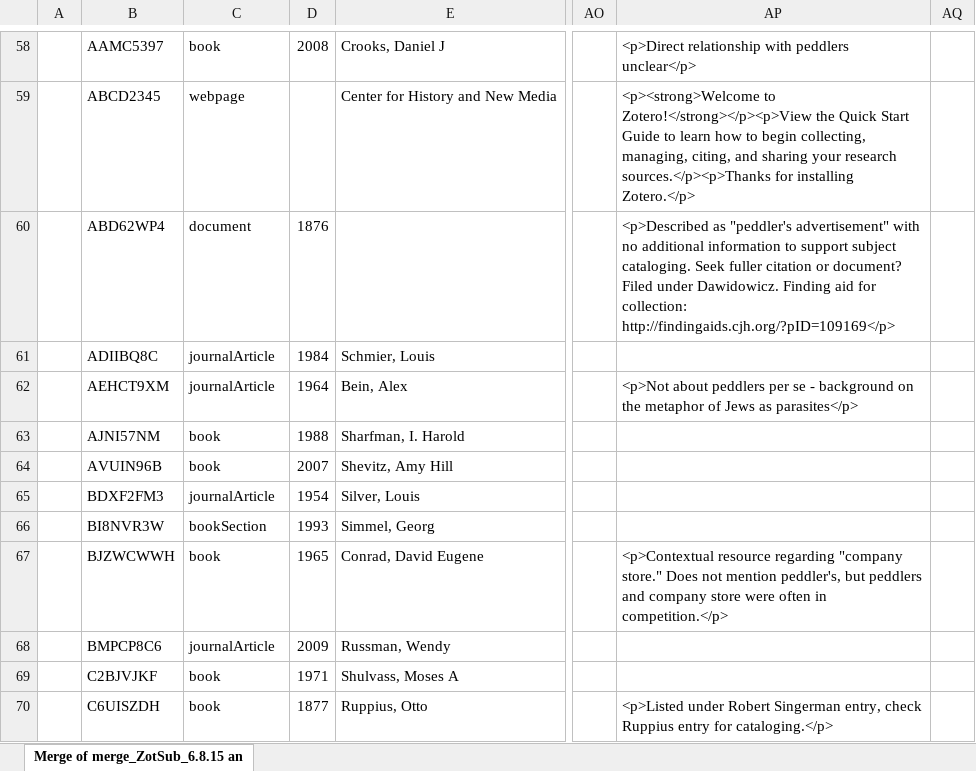
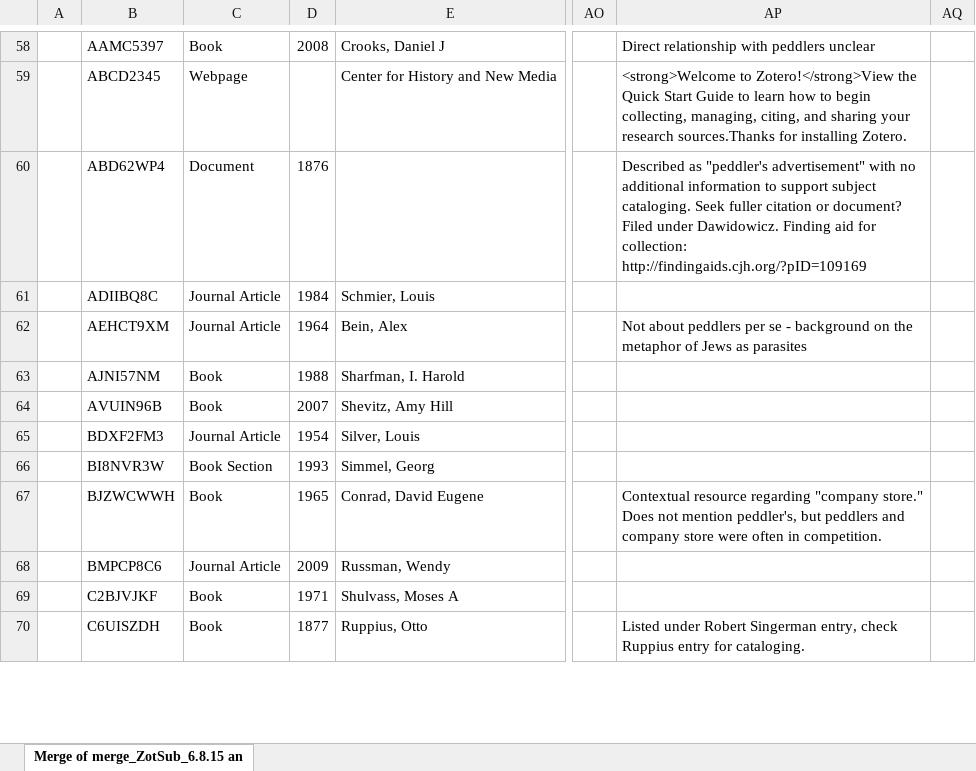
Before and after one commit to sgbalogh/peddlerproj, an Excel workbook: metadata/merges/merge_ZotSub_6.11.15_cleaning.xlsx, sheet Merge of merge_ZotSub_6.8.15 an, drawn as a sheet; only a part is shown, gaps mark what is left out; values as stored, in another font and other column widths than the file's, no borders; the diff covers the shown part only; the diff names each change by its address in the sheet, - before the commit and + after, or states it on an @@ line.

```diff
--- a/metadata/merges/merge_ZotSub_6.11.15_cleaning.xlsx (sheet Merge of merge_ZotSub_6.8.15 an)
+++ b/metadata/merges/merge_ZotSub_6.11.15_cleaning.xlsx (sheet Merge of merge_ZotSub_6.8.15 an)
-C58: book
+C58: Book
-AP58: <p>Direct relationship with peddlers unclear</p>
+AP58: Direct relationship with peddlers unclear
-C59: webpage
+C59: Webpage
-AP59: <p><strong>Welcome to Zotero!</strong></p><p>View the Quick Start Guide to learn how to begin collecting, managing, citing, and sharing your research sources.</p><p>Thanks for installing Zotero.</p>
+AP59: <strong>Welcome to Zotero!</strong>View the Quick Start Guide to learn how to begin collecting, managing, citing, and sharing your research sources.Thanks for installing Zotero.
-C60: document
+C60: Document
-AP60: <p>Described as "peddler's advertisement" with no additional information to support subject cataloging. Seek fuller citation or document? Filed under Dawidowicz. Finding aid for collection: http://findingaids.cjh.org/?pID=109169</p>
+AP60: Described as "peddler's advertisement" with no additional information to support subject cataloging. Seek fuller citation or document? Filed under Dawidowicz. Finding aid for collection: http://findingaids.cjh.org/?pID=109169
-C61:C62: journalArticle
+C61:C62: Journal Article
-AP62: <p>Not about peddlers per se - background on the metaphor of Jews as parasites</p>
+AP62: Not about peddlers per se - background on the metaphor of Jews as parasites
-C63:C64: book
+C63:C64: Book
-C65: journalArticle
+C65: Journal Article
-C66: bookSection
+C66: Book Section
-C67: book
+C67: Book
-AP67: <p>Contextual resource regarding "company store." Does not mention peddler's, but peddlers and company store were often in competition.</p>
+AP67: Contextual resource regarding "company store." Does not mention peddler's, but peddlers and company store were often in competition.
-C68: journalArticle
+C68: Journal Article
-C69:C70: book
+C69:C70: Book
-AP70: <p>Listed under Robert Singerman entry, check Ruppius entry for cataloging.</p>
+AP70: Listed under Robert Singerman entry, check Ruppius entry for cataloging.
```
Also changed, not shown: 716 edited cells elsewhere in this sheet.
